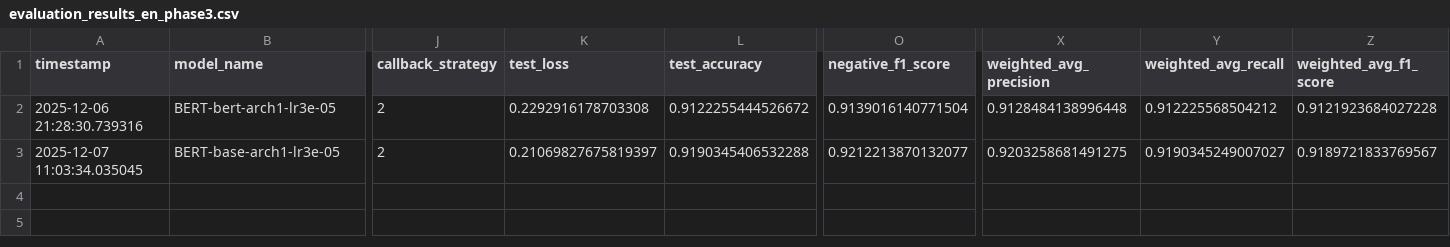
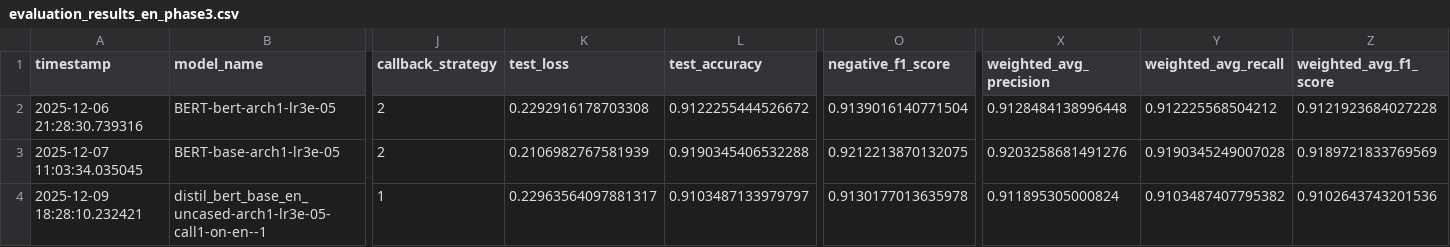
Before and after one commit to sebastien-chopin-dev/alyra-ia-steam-reviews-nlp-deep-learning-project, a CSV file: outputs/evaluation_results_en_phase3.csv, drawn as a sheet; only a part is shown, gaps mark what is left out; rows hold the shown columns only; the diff names each change by its address in the sheet, - before the commit and + after, or states it on an @@ line.

```diff
--- a/outputs/evaluation_results_en_phase3.csv
+++ b/outputs/evaluation_results_en_phase3.csv
-K3 (test_loss): 0.21069827675819397
+K3 (test_loss): 0.2106982767581939
-O3 (negative_f1_score): 0.9212213870132077
+O3 (negative_f1_score): 0.9212213870132075
-X3 (weighted_avg_precision): 0.9203258681491275
+X3 (weighted_avg_precision): 0.9203258681491276
-Y3 (weighted_avg_recall): 0.9190345249007027
+Y3 (weighted_avg_recall): 0.9190345249007028
-Z3 (weighted_avg_f1_score): 0.9189721833769567
+Z3 (weighted_avg_f1_score): 0.9189721833769569
+row 4: 2025-12-09 18:28:10.232421 | distil_bert_base_en_uncased-arch1-lr3e-05-call1-on-en--1 | 1 | 0.22963564097881317 | 0.9103487133979797 | 0.9130177013635978 | 0.911895305000824 | 0.9103487407795382 | 0.9102643743201536
```
Also changed, not shown: outputs/evaluation_results_en_phase1.csv, 8 other files.
